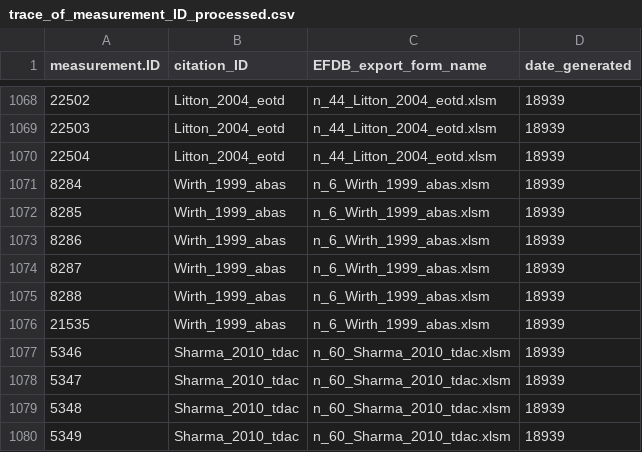
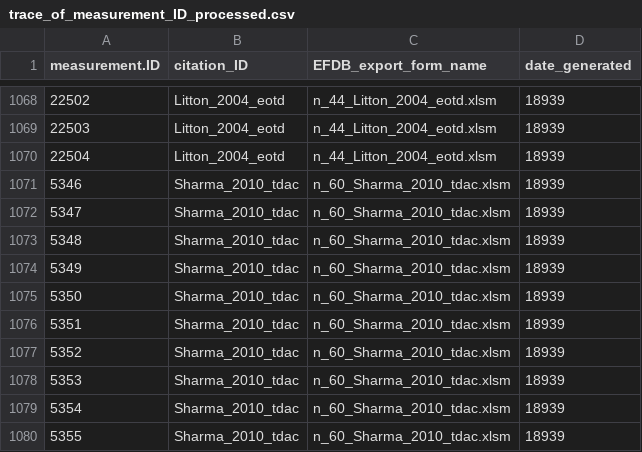
Before and after one commit to forc-db/IPCC-EFDB-integration, a CSV file: data/3-EFDB-forms-ready/trace_of_measurement_ID_processed.csv, drawn as a sheet; only a part is shown, gaps mark what is left out; the shorter side is filled out with more unchanged rows; the diff names each change by its address in the sheet, - before the commit and + after, or states it on an @@ line.

Commit message:
cancel Wirth_1999_abas

```diff
--- a/data/3-EFDB-forms-ready/trace_of_measurement_ID_processed.csv
+++ b/data/3-EFDB-forms-ready/trace_of_measurement_ID_processed.csv
-row 1071: 8284 | Wirth_1999_abas | n_6_Wirth_1999_abas.xlsm | 18939
-row 1072: 8285 | Wirth_1999_abas | n_6_Wirth_1999_abas.xlsm | 18939
-row 1073: 8286 | Wirth_1999_abas | n_6_Wirth_1999_abas.xlsm | 18939
-row 1074: 8287 | Wirth_1999_abas | n_6_Wirth_1999_abas.xlsm | 18939
-row 1075: 8288 | Wirth_1999_abas | n_6_Wirth_1999_abas.xlsm | 18939
-row 1076: 21535 | Wirth_1999_abas | n_6_Wirth_1999_abas.xlsm | 18939
```
Also changed, not shown: 3 other files.
